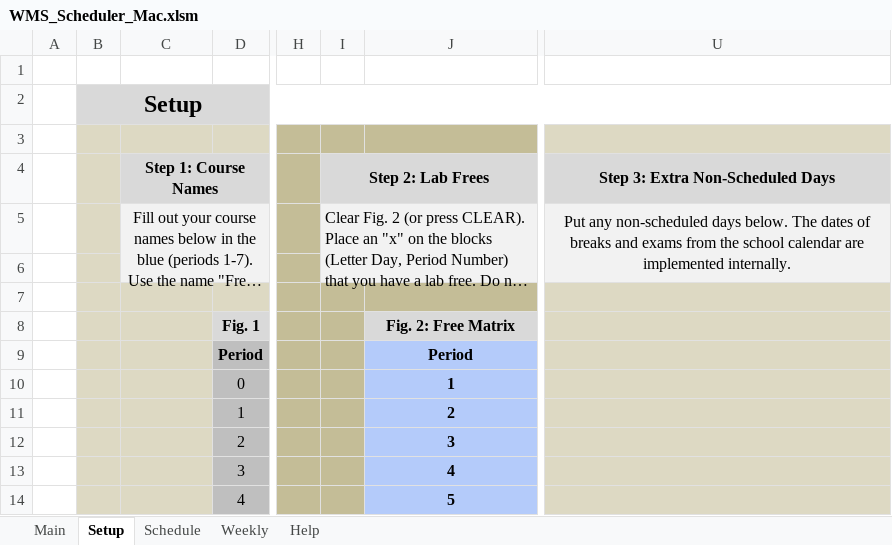
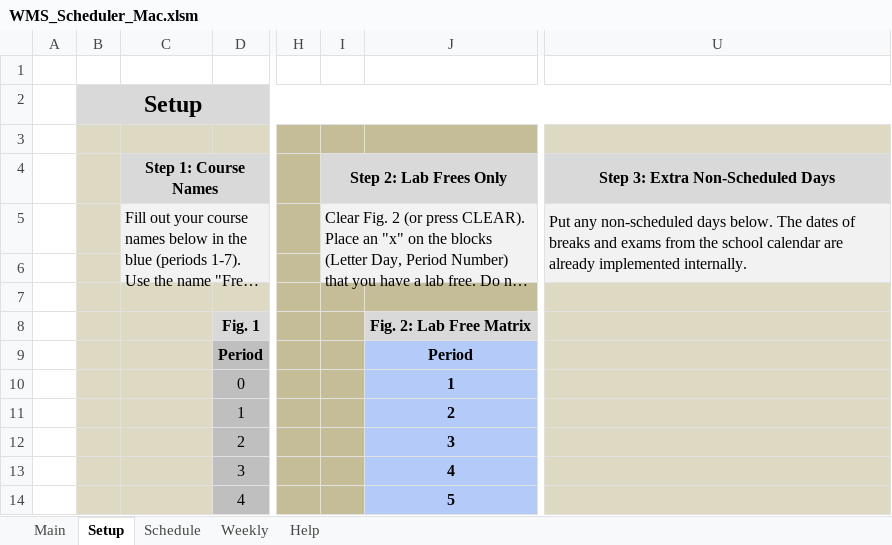
Before and after one commit to jwangc2/Scheduler, an Excel workbook: WMS_Scheduler_Mac.xlsm, sheet Setup, drawn as a sheet; only a part is shown, gaps mark what is left out; long unchanged cells end in …; values as stored, in another font and other column widths than the file's, no borders; charts and pictures not drawn; the diff names each change by its address in the sheet, - before the commit and + after, or states it on an @@ line.

```diff
--- a/WMS_Scheduler_Mac.xlsm (sheet Setup)
+++ b/WMS_Scheduler_Mac.xlsm (sheet Setup)
-I4: Step 2: Lab Frees
+I4: Step 2: Lab Frees Only
-C5 alignment: center
+C5 alignment: left
-U5 (Step 3: Extra Non-Scheduled Days): …calendar are implemented internally.
+U5 (Step 3: Extra Non-Scheduled Days): …calendar are already implemented internally.
-U5 alignment: center
+U5 alignment: left
-J8: Fig. 2: Free Matrix
+J8: Fig. 2: Lab Free Matrix
```
Also changed, not shown: sheet Schedule, sheet Weekly, formulas that keep their value, hidden cells, charts or pictures, WMS_Scheduler_PC.xlsm.
